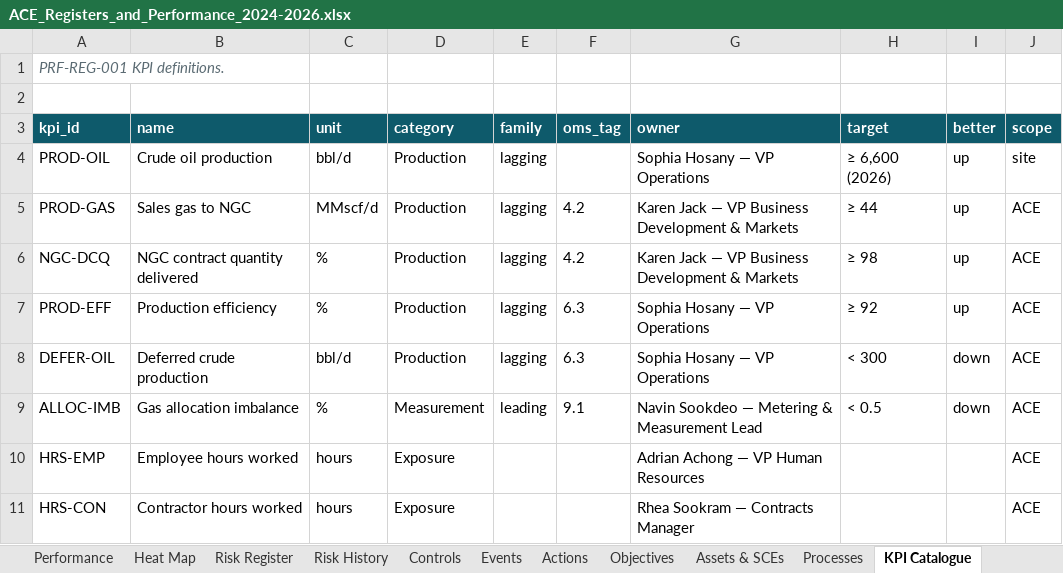
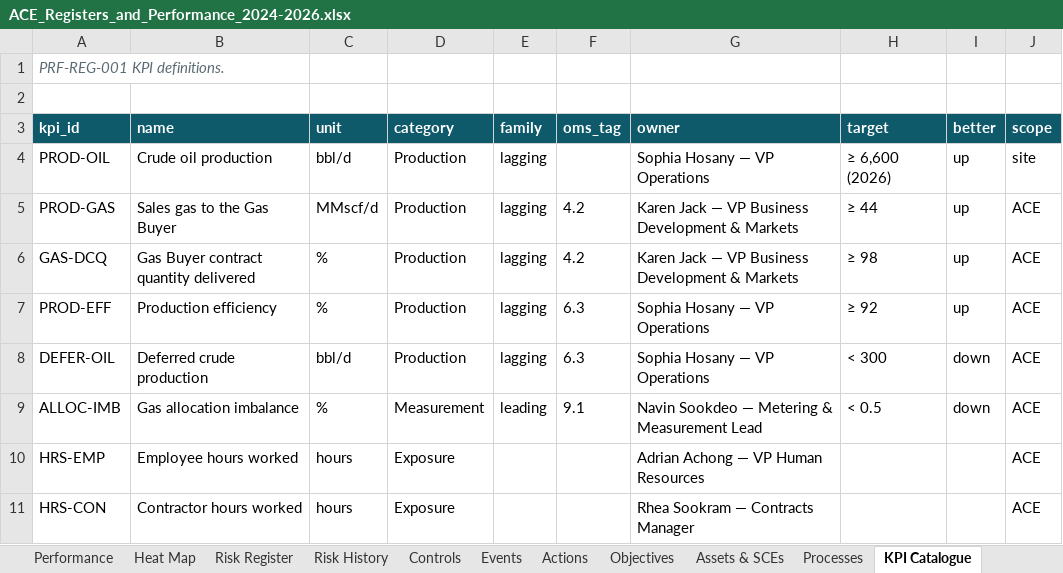
Before and after one commit to SCMWJTT/OMS, an Excel workbook: registers/ACE_Registers_and_Performance_2024-2026.xlsx, sheet KPI Catalogue, drawn as a sheet; only a part is shown; values as stored, in another font and other column widths than the file's, no borders; the diff names each change by its address in the sheet, - before the commit and + after, or states it on an @@ line.

```diff
--- a/registers/ACE_Registers_and_Performance_2024-2026.xlsx (sheet KPI Catalogue)
+++ b/registers/ACE_Registers_and_Performance_2024-2026.xlsx (sheet KPI Catalogue)
-B5 (name): Sales gas to NGC
+B5 (name): Sales gas to the Gas Buyer
-A6 (kpi_id): NGC-DCQ
+A6 (kpi_id): GAS-DCQ
-B6 (name): NGC contract quantity delivered
+B6 (name): Gas Buyer contract quantity delivered
```
Also changed, not shown: sheet Performance, sheet Actions, sheet Heat Map, sheet MOC Register, sheet Risk Register, sheet README, 5 more sheets, company/ACE_Organisation.xlsx, 44 other files.
